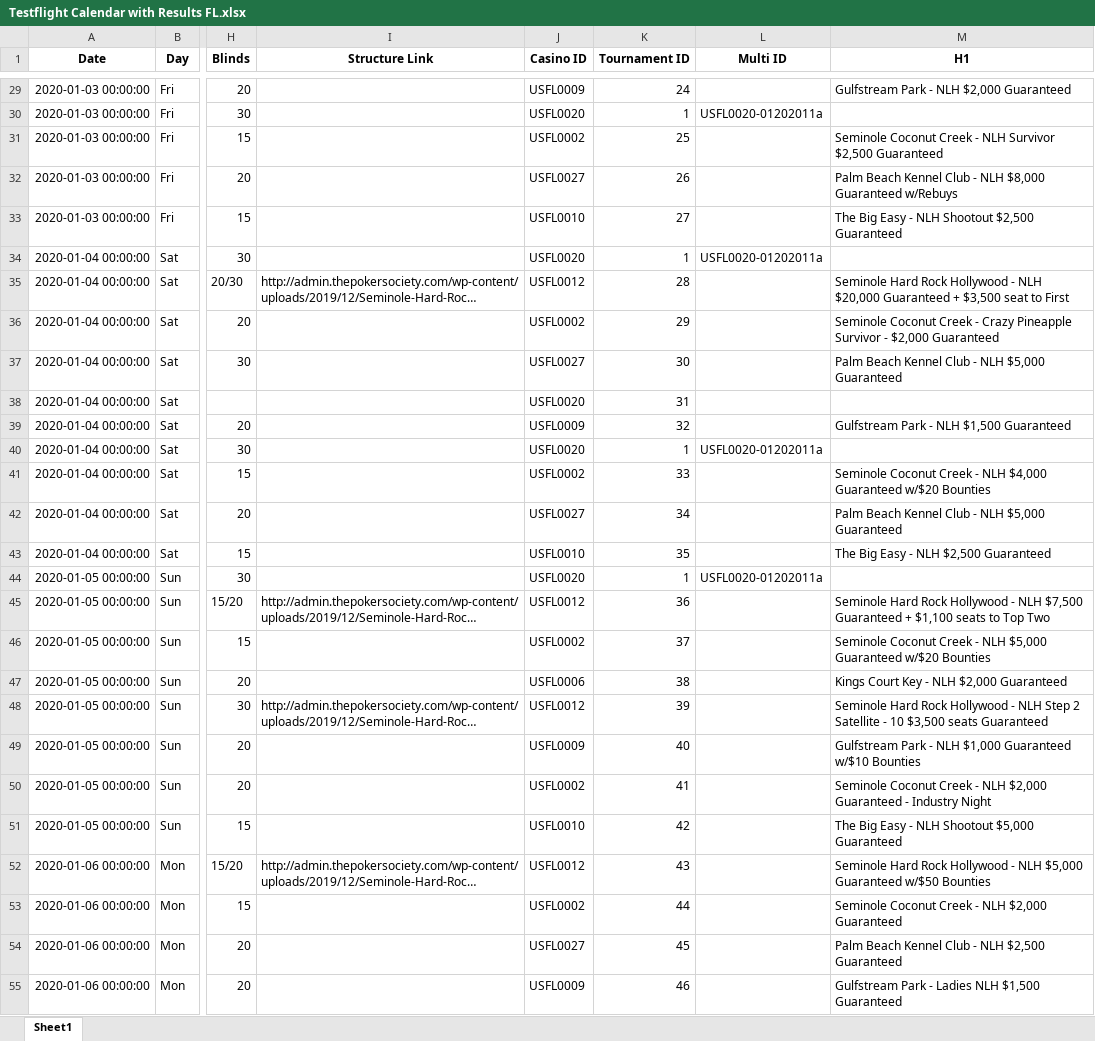
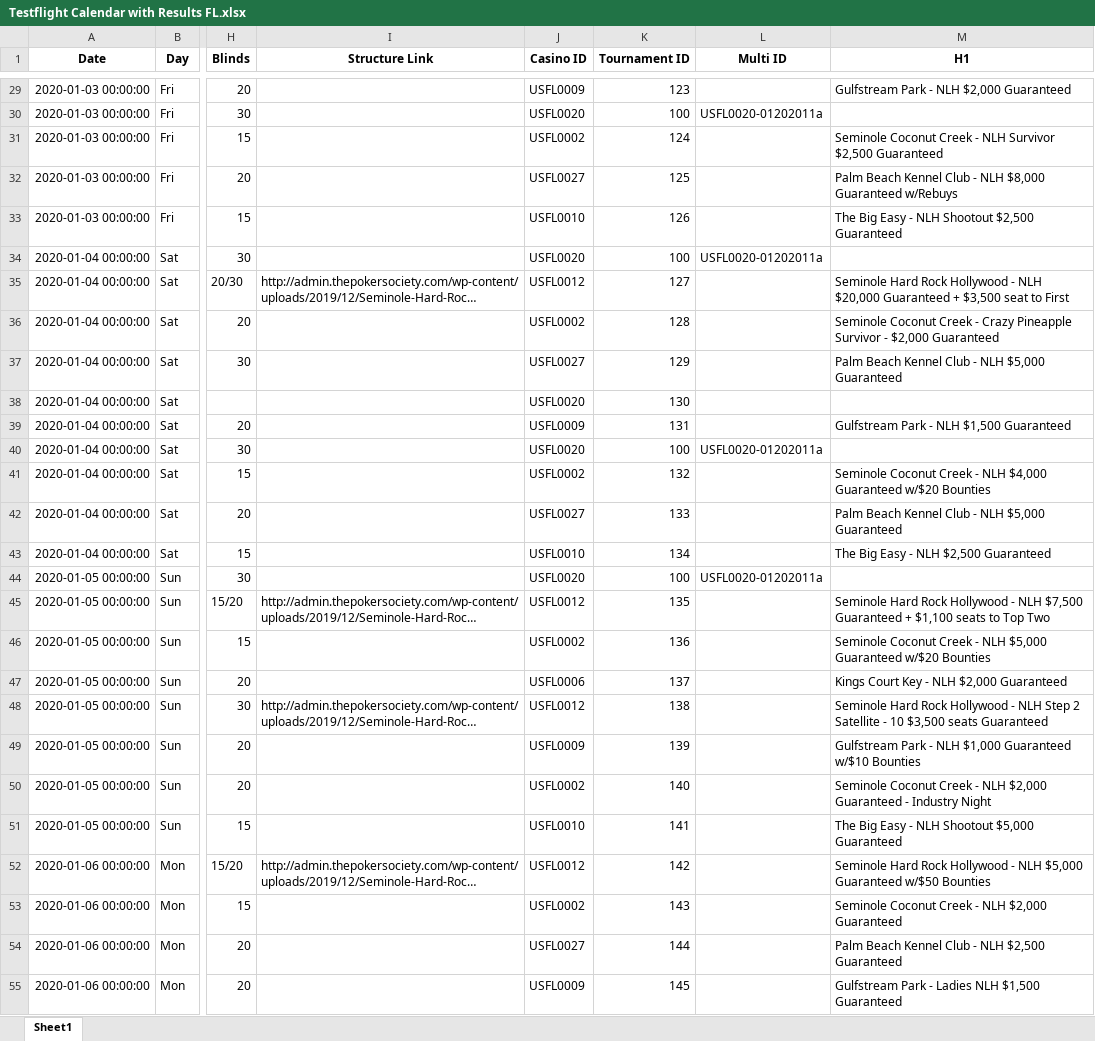
Before and after one commit to hernanjkd/poker-society, an Excel workbook: src/excel_downloads/Testflight Calendar with Results FL.xlsx, sheet Sheet1, drawn as a sheet; only a part is shown, gaps mark what is left out; long unchanged cells end in …; values as stored, in another font and other column widths than the file's, no borders; the diff covers the shown part only; the diff names each change by its address in the sheet, - before the commit and + after, or states it on an @@ line.

```diff
--- a/src/excel_downloads/Testflight Calendar with Results FL.xlsx (sheet Sheet1)
+++ b/src/excel_downloads/Testflight Calendar with Results FL.xlsx (sheet Sheet1)
-K29 (Tournament ID): 24
+K29 (Tournament ID): 123
-K30 (Tournament ID): 1
+K30 (Tournament ID): 100
-K31 (Tournament ID): 25
+K31 (Tournament ID): 124
-K32 (Tournament ID): 26
+K32 (Tournament ID): 125
-K33 (Tournament ID): 27
+K33 (Tournament ID): 126
-K34 (Tournament ID): 1
+K34 (Tournament ID): 100
-K35 (Tournament ID): 28
+K35 (Tournament ID): 127
-K36 (Tournament ID): 29
+K36 (Tournament ID): 128
-K37 (Tournament ID): 30
+K37 (Tournament ID): 129
-K38 (Tournament ID): 31
+K38 (Tournament ID): 130
-K39 (Tournament ID): 32
+K39 (Tournament ID): 131
-K40 (Tournament ID): 1
+K40 (Tournament ID): 100
-K41 (Tournament ID): 33
+K41 (Tournament ID): 132
-K42 (Tournament ID): 34
+K42 (Tournament ID): 133
-K43 (Tournament ID): 35
+K43 (Tournament ID): 134
-K44 (Tournament ID): 1
+K44 (Tournament ID): 100
-K45 (Tournament ID): 36
+K45 (Tournament ID): 135
-K46 (Tournament ID): 37
+K46 (Tournament ID): 136
-K47 (Tournament ID): 38
+K47 (Tournament ID): 137
-K48 (Tournament ID): 39
+K48 (Tournament ID): 138
-K49 (Tournament ID): 40
+K49 (Tournament ID): 139
-K50 (Tournament ID): 41
+K50 (Tournament ID): 140
-K51 (Tournament ID): 42
+K51 (Tournament ID): 141
-K52 (Tournament ID): 43
+K52 (Tournament ID): 142
-K53 (Tournament ID): 44
+K53 (Tournament ID): 143
-K54 (Tournament ID): 45
+K54 (Tournament ID): 144
-K55 (Tournament ID): 46
+K55 (Tournament ID): 145
```
Also changed, not shown: 628 edited cells elsewhere in this sheet, 4 other files.
